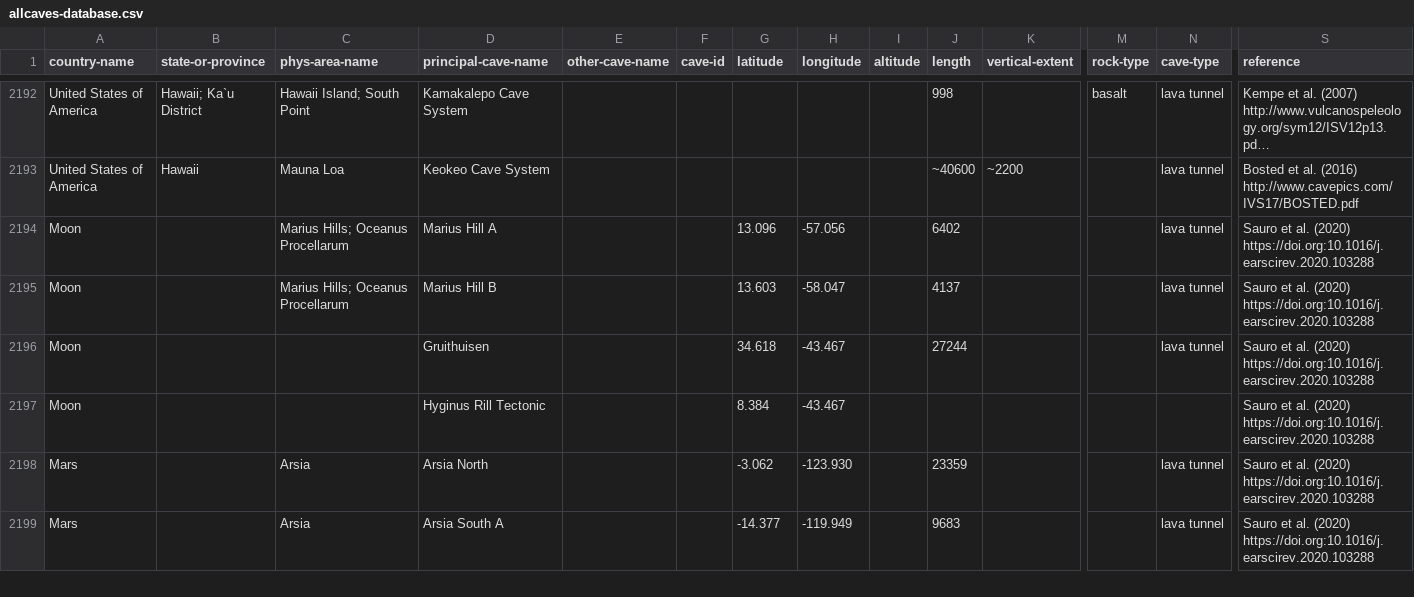
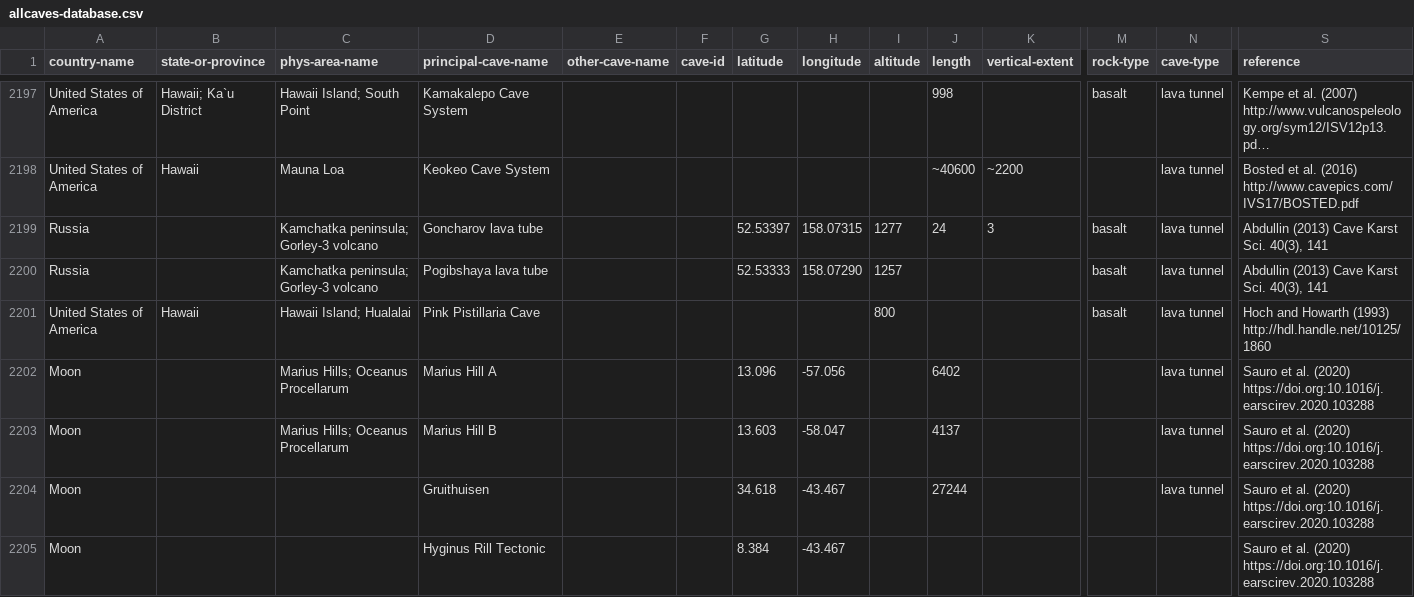
Before and after one commit to nschorgh/CaveXML, a CSV file: allcaves-database.csv, drawn as a sheet; only a part is shown, gaps mark what is left out; the shorter side is filled out with more unchanged rows; long unchanged cells end in …; rows hold the shown columns only; the diff covers the shown part only; the diff names each change by its address in the sheet, - before the commit and + after, or states it on an @@ line.

```diff
--- a/allcaves-database.csv
+++ b/allcaves-database.csv
+row 2199: Russia |  | Kamchatka peninsula; Gorley-3 volcano | Goncharov lava tube |  |  | 52.53397 | 158.07315 | 1277 | 24 | 3 | basalt | lava tunnel | Abdullin (2013) Cave Karst Sci. 40(3), 141
+row 2200: Russia |  | Kamchatka peninsula; Gorley-3 volcano | Pogibshaya lava tube |  |  | 52.53333 | 158.07290 | 1257 |  |  | basalt | lava tunnel | Abdullin (2013) Cave Karst Sci. 40(3), 141
+row 2201: United States of America | Hawaii | Hawaii Island; Hualalai | Pink Pistillaria Cave |  |  |  |  | 800 |  |  | basalt | lava tunnel | Hoch and Howarth (1993) http://hdl.handle.net/10125/1860
```
Also changed, not shown: 10 added rows and 27 edited cells elsewhere in this file, 8 other files.
